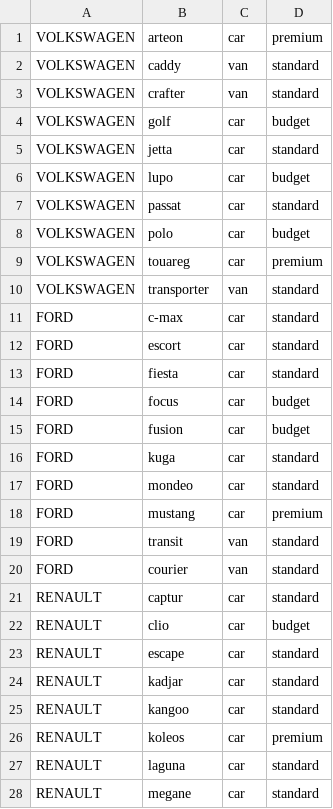
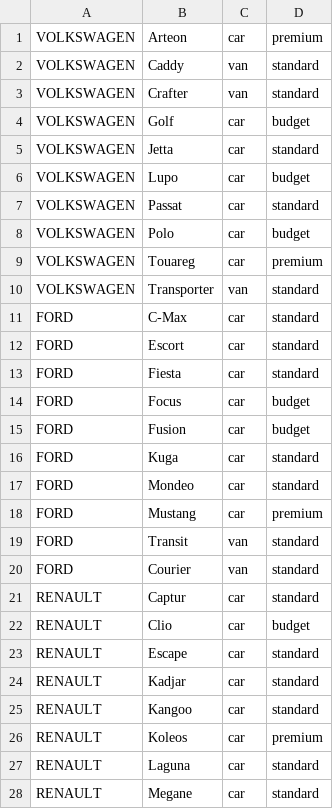
Before and after one commit to poprostugame/used_cat_dealer, a CSV file: carBase.csv, drawn as a sheet; only a part is shown; the diff covers the shown part only.

```diff
--- a/carBase.csv
+++ b/carBase.csv
@@ -1,28 +1,28 @@
-VOLKSWAGEN;arteon;car;premium
-VOLKSWAGEN;caddy;van;standard
-VOLKSWAGEN;crafter;van;standard
-VOLKSWAGEN;golf;car;budget
-VOLKSWAGEN;jetta;car;standard
-VOLKSWAGEN;lupo;car;budget
-VOLKSWAGEN;passat;car;standard
-VOLKSWAGEN;polo;car;budget
-VOLKSWAGEN;touareg;car;premium
-VOLKSWAGEN;transporter;van;standard
-FORD;c-max;car;standard
-FORD;escort;car;standard
-FORD;fiesta;car;standard
-FORD;focus;car;budget
-FORD;fusion;car;budget
-FORD;kuga;car;standard
-FORD;mondeo;car;standard
-FORD;mustang;car;premium
-FORD;transit;van;standard
-FORD;courier;van;standard
-RENAULT;captur;car;standard
-RENAULT;clio;car;budget
-RENAULT;escape;car;standard
-RENAULT;kadjar;car;standard
-RENAULT;kangoo;car;standard
-RENAULT;koleos;car;premium
-RENAULT;laguna;car;standard
-RENAULT;megane;car;standard
+VOLKSWAGEN;Arteon;car;premium
+VOLKSWAGEN;Caddy;van;standard
+VOLKSWAGEN;Crafter;van;standard
+VOLKSWAGEN;Golf;car;budget
+VOLKSWAGEN;Jetta;car;standard
+VOLKSWAGEN;Lupo;car;budget
+VOLKSWAGEN;Passat;car;standard
+VOLKSWAGEN;Polo;car;budget
+VOLKSWAGEN;Touareg;car;premium
+VOLKSWAGEN;Transporter;van;standard
+FORD;C-Max;car;standard
+FORD;Escort;car;standard
+FORD;Fiesta;car;standard
+FORD;Focus;car;budget
+FORD;Fusion;car;budget
+FORD;Kuga;car;standard
+FORD;Mondeo;car;standard
+FORD;Mustang;car;premium
+FORD;Transit;van;standard
+FORD;Courier;van;standard
+RENAULT;Captur;car;standard
+RENAULT;Clio;car;budget
+RENAULT;Escape;car;standard
+RENAULT;Kadjar;car;standard
+RENAULT;Kangoo;car;standard
+RENAULT;Koleos;car;premium
+RENAULT;Laguna;car;standard
+RENAULT;Megane;car;standard
```
Also changed, not shown: 46 edited cells elsewhere in this file, 10 other files.
